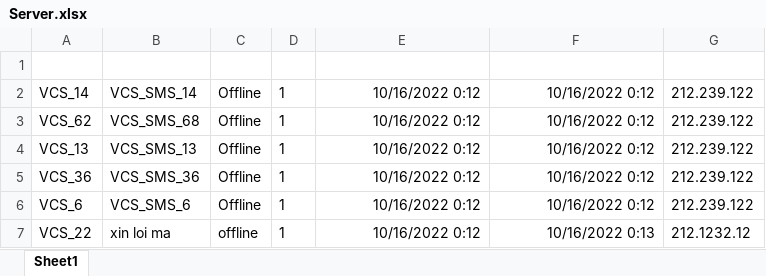
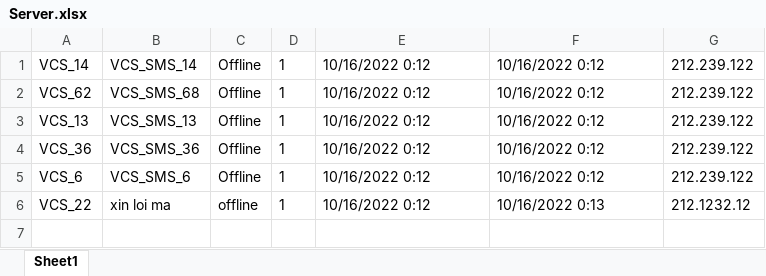
Before and after one commit to vtmhieu/VCS_SMS, an Excel workbook: Server.xlsx, sheet Sheet1, drawn as a sheet; values as stored, in another font and other column widths than the file's, no borders; removed rows and columns are numbered as before the commit, all else as after; the diff names each change by its address in the sheet, - before the commit and + after, or states it on an @@ line.

```diff
--- a/Server.xlsx (sheet Sheet1)
+++ b/Server.xlsx (sheet Sheet1)
-row 1: (empty)
-E1:F6 alignment: right
+E1:F6 alignment: left
```
Also changed, not shown: 2 other files.
